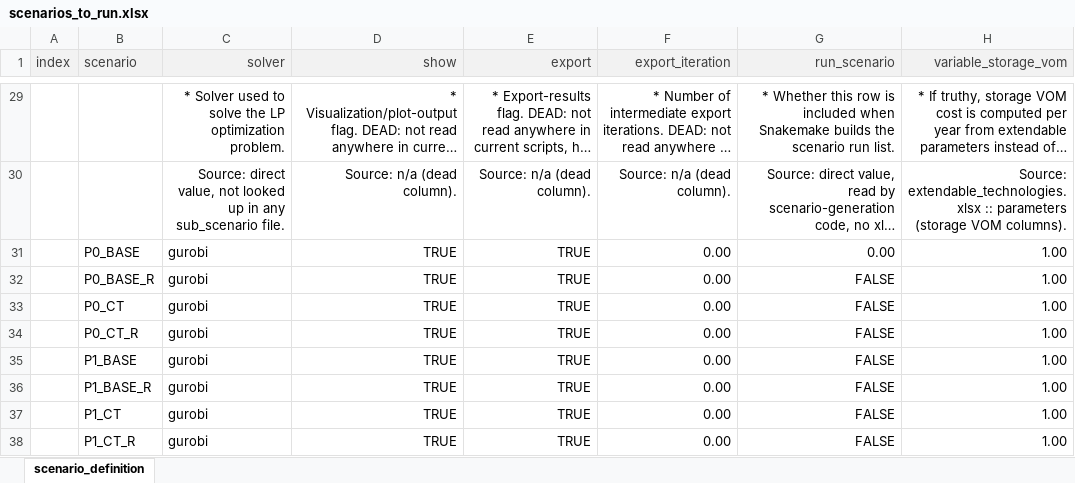
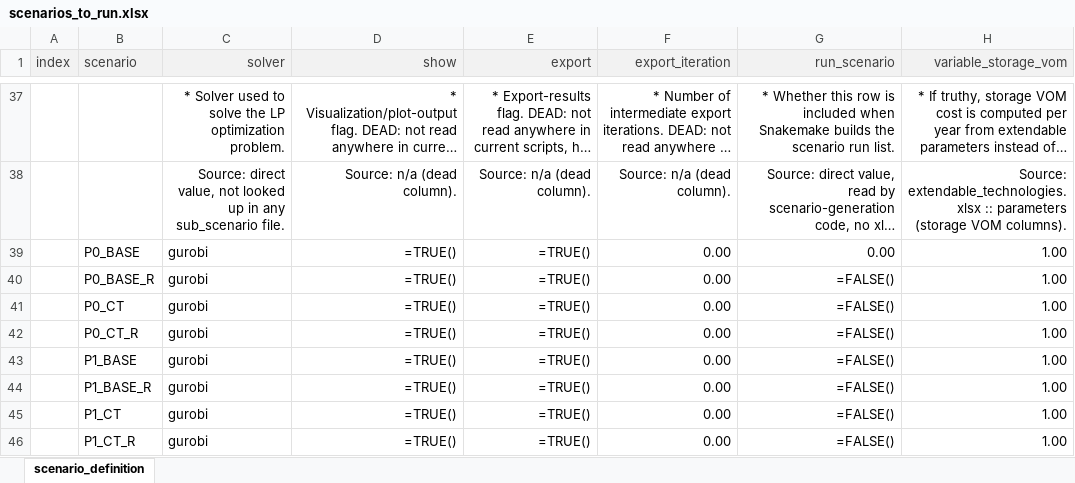
Before and after one commit to matthewgabin1997/pypsa-rsa, an Excel workbook: scenarios/Coal_Flexibilisation/scenarios_to_run.xlsx, sheet scenario_definition, drawn as a sheet; only a part is shown, gaps mark what is left out; long unchanged cells end in …; values as stored, in another font and other column widths than the file's, no borders; formulas without a stored value are shown as written; addresses are those after the commit; the diff covers the shown part only; the diff names each change by its address in the sheet, - before the commit and + after, or states it on an @@ line.

```diff
--- a/scenarios/Coal_Flexibilisation/scenarios_to_run.xlsx (sheet scenario_definition)
+++ b/scenarios/Coal_Flexibilisation/scenarios_to_run.xlsx (sheet scenario_definition)
-D39:D46 (show): TRUE
+D39:D46 (show): =TRUE()
-E39:E46 (export): TRUE
+E39:E46 (export): =TRUE()
-G40:G46 (run_scenario): FALSE
+G40:G46 (run_scenario): =FALSE()
```
Also changed, not shown: 8 added rows and 26 edited cells elsewhere in this sheet.
